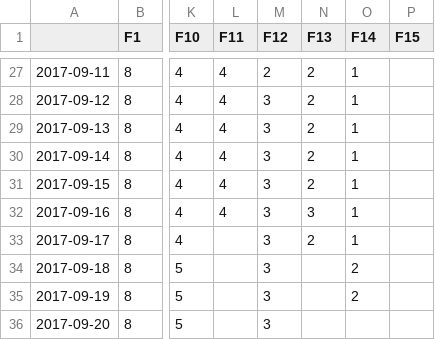
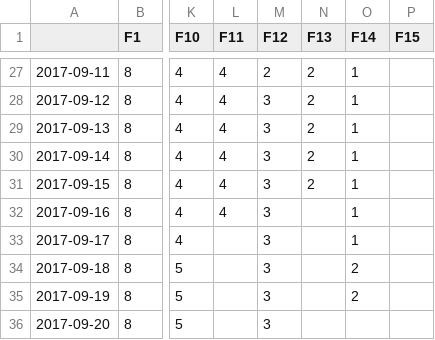
Before and after one commit to mannfred/centropogon_eutoxeres, a CSV file: Data/No_treat_3.csv, drawn as a sheet; only a part is shown, gaps mark what is left out; the diff names each change by its address in the sheet, - before the commit and + after, or states it on an @@ line.

```diff
--- a/Data/No_treat_3.csv
+++ b/Data/No_treat_3.csv
-N32 (F13): 3
+N32 (F13): (empty)
-N33 (F13): 2
+N33 (F13): (empty)
```
Also changed, not shown: 5 other files.
